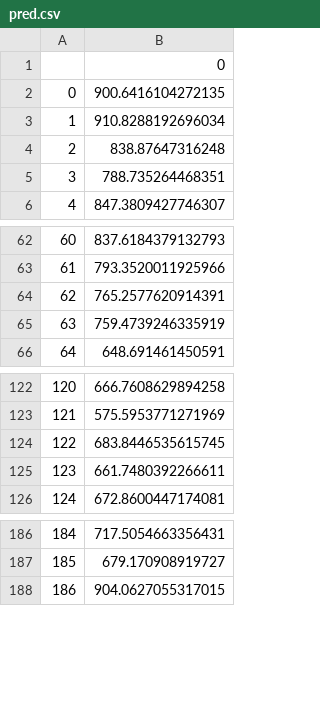
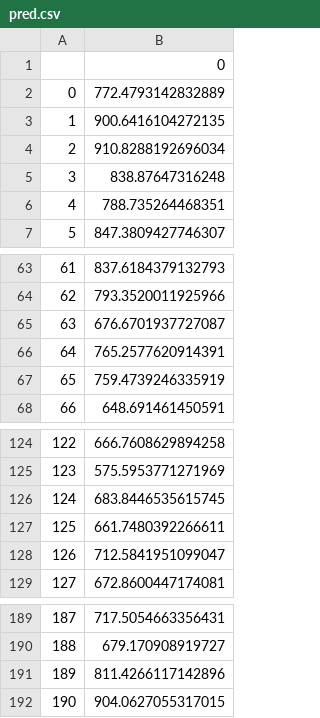
Before and after one commit to JoelPoah/AIMLCA2, a CSV file: TimeSeries_PartA/predictions/pred.csv, drawn as a sheet; only a part is shown, gaps mark what is left out; addresses are those after the commit; the diff names each change by its address in the sheet, - before the commit and + after, or states it on an @@ line.

```diff
--- a/TimeSeries_PartA/predictions/pred.csv
+++ b/TimeSeries_PartA/predictions/pred.csv
+row 2: 0 | 772.4793142832889
@@ column A renumbered from row 3 down @@
+row 65: 63 | 676.6701937727087
+row 128: 126 | 712.5841951099047
+row 191: 189 | 811.4266117142896
```
Also changed, not shown: TimeSeries_PartA/predictions/newpred.csv, TimeSeries_PartA/predictions/y_pred.csv, 3 other files.
